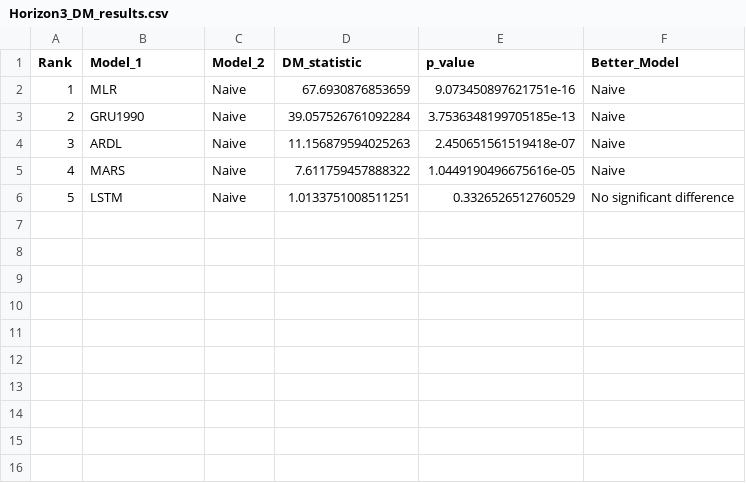
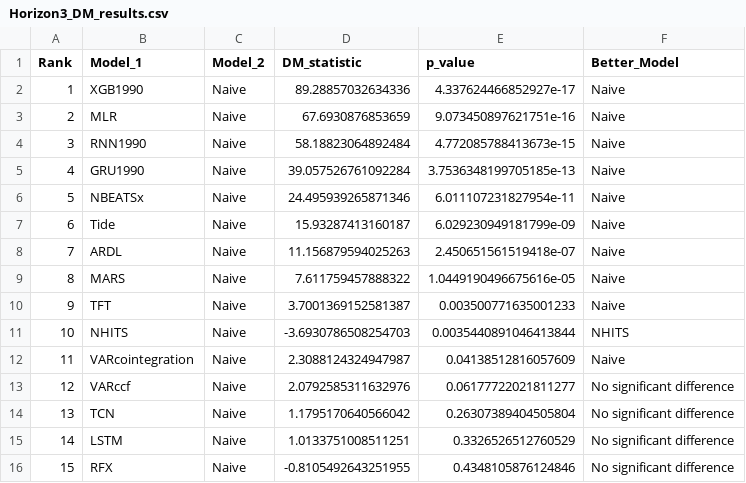
Before and after one commit to sc20geb/COMP5530M-Group-Project-Inflation-Forecasting, a CSV file: Evaluation/dm_test_results/Horizon3_DM_results.csv, drawn as a sheet; addresses are those after the commit; the diff names each change by its address in the sheet, - before the commit and + after, or states it on an @@ line.

```diff
--- a/Evaluation/dm_test_results/Horizon3_DM_results.csv
+++ b/Evaluation/dm_test_results/Horizon3_DM_results.csv
+row 2: 1 | XGB1990 | Naive | 89.28857032634336 | 4.337624466852927e-17 | Naive
@@ column A (Rank) renumbered between rows 3 and 15 @@
+row 4: 3 | RNN1990 | Naive | 58.18823064892484 | 4.772085788413673e-15 | Naive
+row 6: 5 | NBEATSx | Naive | 24.495939265871346 | 6.011107231827954e-11 | Naive
+row 7: 6 | Tide | Naive | 15.93287413160187 | 6.029230949181799e-09 | Naive
+row 10: 9 | TFT | Naive | 3.7001369152581387 | 0.003500771635001233 | Naive
+row 11: 10 | NHITS | Naive | -3.6930786508254703 | 0.0035440891046413844 | NHITS
+row 12: 11 | VARcointegration | Naive | 2.3088124324947987 | 0.04138512816057609 | Naive
+row 13: 12 | VARccf | Naive | 2.0792585311632976 | 0.06177722021811277 | No significant difference
+row 14: 13 | TCN | Naive | 1.1795170640566042 | 0.26307389404505804 | No significant difference
+row 16: 15 | RFX | Naive | -0.8105492643251955 | 0.4348105876124846 | No significant difference
```
Also changed, not shown: Evaluation/dm_test_results/Horizon12_DM_results.csv, Evaluation/dm_test_results/Horizon1_DM_results.csv, 6 other files.
